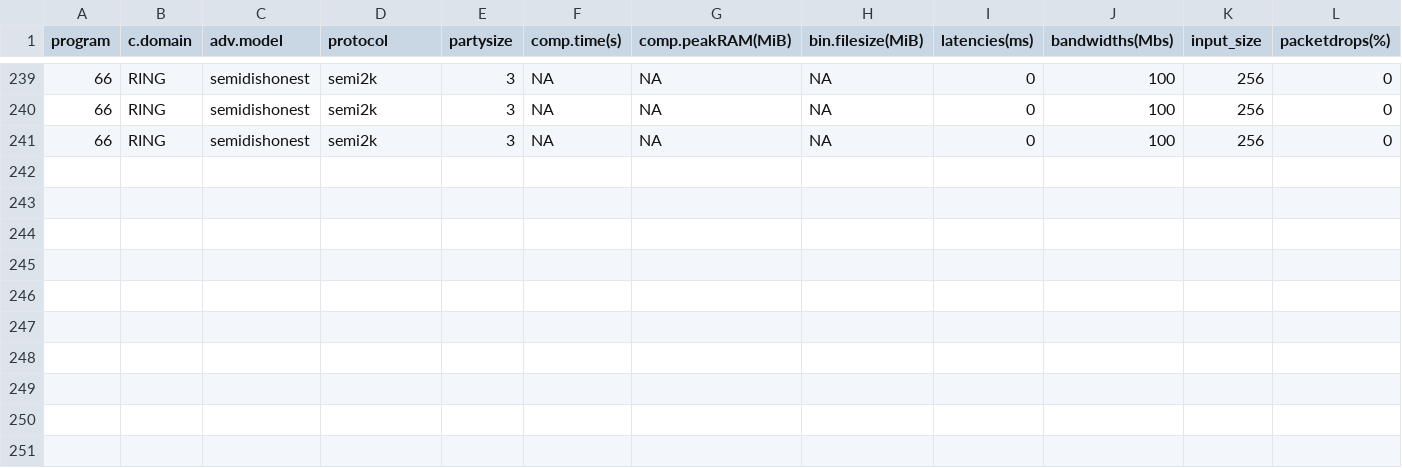
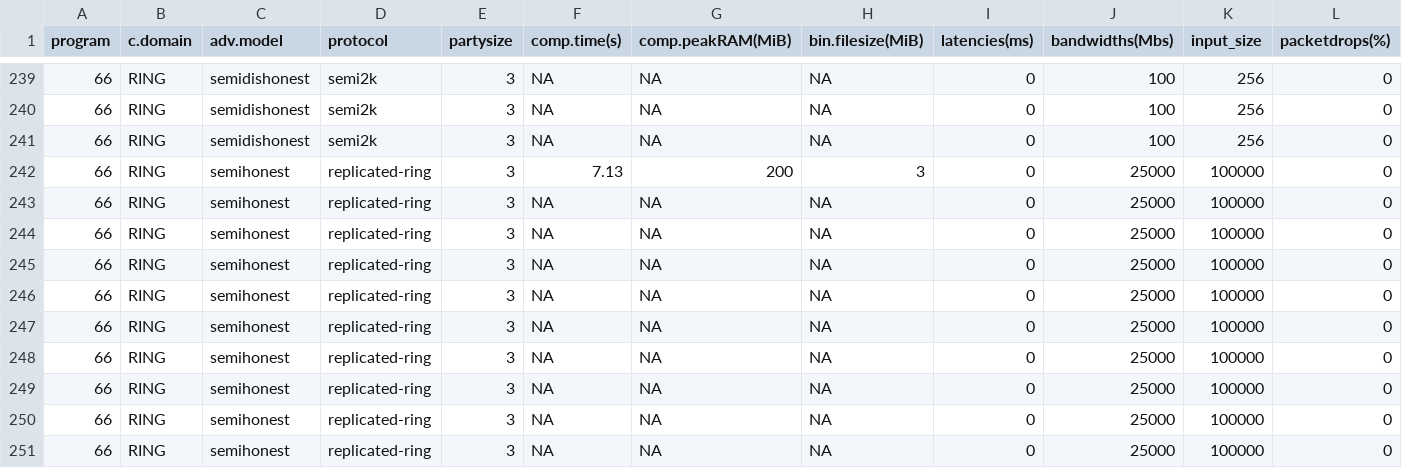
Before and after one commit to jonasschiller/results, a CSV file: Deviation/MP-SPDZ/07_Aes/data/short_results.csv, drawn as a sheet; only a part is shown, gaps mark what is left out; rows hold the shown columns only; the diff names each change by its address in the sheet, - before the commit and + after, or states it on an @@ line.

```diff
--- a/Deviation/MP-SPDZ/07_Aes/data/short_results.csv
+++ b/Deviation/MP-SPDZ/07_Aes/data/short_results.csv
+row 242: 66 | RING | semihonest | replicated-ring | 3 | 7.13 | 200 | 3 | 0 | 25000 | 100000 | 0
+row 243: 66 | RING | semihonest | replicated-ring | 3 | NA | NA | NA | 0 | 25000 | 100000 | 0
+row 244: 66 | RING | semihonest | replicated-ring | 3 | NA | NA | NA | 0 | 25000 | 100000 | 0
+row 245: 66 | RING | semihonest | replicated-ring | 3 | NA | NA | NA | 0 | 25000 | 100000 | 0
+row 246: 66 | RING | semihonest | replicated-ring | 3 | NA | NA | NA | 0 | 25000 | 100000 | 0
+row 247: 66 | RING | semihonest | replicated-ring | 3 | NA | NA | NA | 0 | 25000 | 100000 | 0
+row 248: 66 | RING | semihonest | replicated-ring | 3 | NA | NA | NA | 0 | 25000 | 100000 | 0
+row 249: 66 | RING | semihonest | replicated-ring | 3 | NA | NA | NA | 0 | 25000 | 100000 | 0
+row 250: 66 | RING | semihonest | replicated-ring | 3 | NA | NA | NA | 0 | 25000 | 100000 | 0
+row 251: 66 | RING | semihonest | replicated-ring | 3 | NA | NA | NA | 0 | 25000 | 100000 | 0
```
Also changed, not shown: Deviation/HPMPC/07_Aes/data/short_results.csv, Deviation/HPMPC/16_Division/data/short_results.csv, 4 other files.
